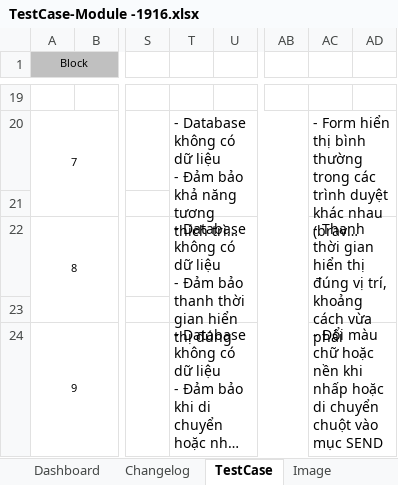
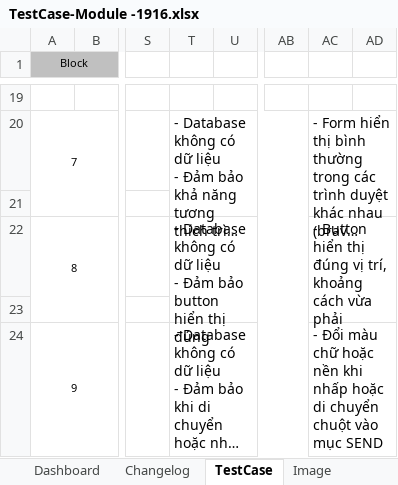
Before and after one commit to alexhong29/template1900, an Excel workbook: blocks/1916/TestCase-Module -1916.xlsx, sheet TestCase, drawn as a sheet; only a part is shown, gaps mark what is left out; long unchanged cells end in …; values as stored, in another font and other column widths than the file's, no borders; the diff names each change by its address in the sheet, - before the commit and + after, or states it on an @@ line.

```diff
--- a/blocks/1916/TestCase-Module -1916.xlsx (sheet TestCase)
+++ b/blocks/1916/TestCase-Module -1916.xlsx (sheet TestCase)
-T22: …Đảm bảo thanh thời gian hiển thị…
+T22: …Đảm bảo button hiển thị…
-AC22: - Thanh thời gian hiển thị…
+AC22: - Button hiển thị…
```
Also changed, not shown: sheet Image, charts or pictures, 5 other files.
